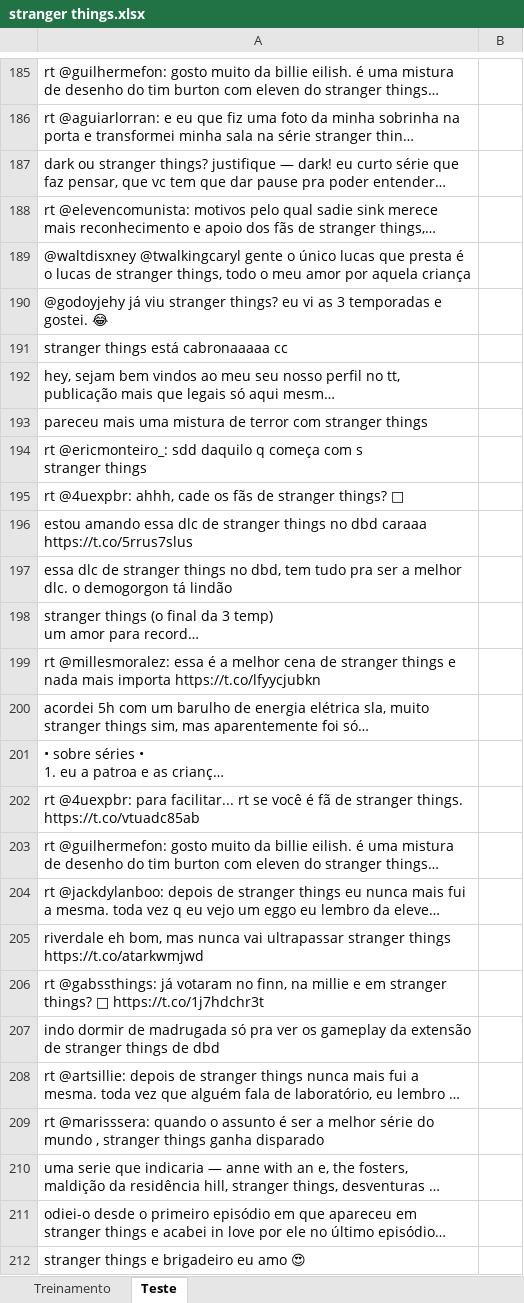
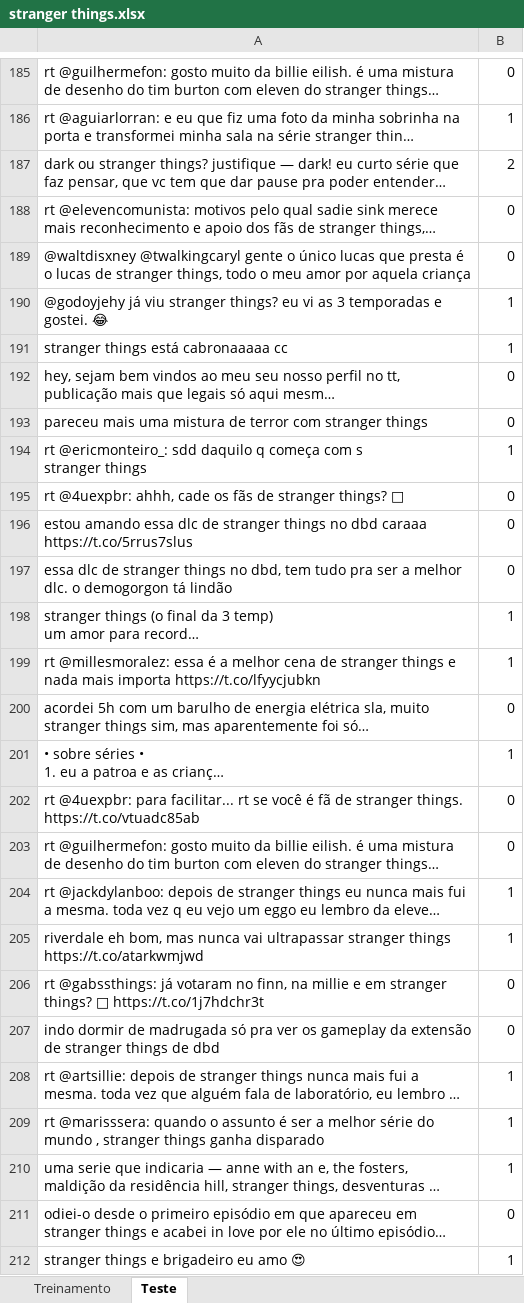
Before and after one commit to JoseBechara/Projeto-2, an Excel workbook: stranger things.xlsx, sheet Teste, drawn as a sheet; only a part is shown, gaps mark what is left out; long unchanged cells end in …; values as stored, in another font and other column widths than the file's, no borders; the diff covers the shown part only; the diff names each change by its address in the sheet, - before the commit and + after, or states it on an @@ line.

```diff
--- a/stranger things.xlsx (sheet Teste)
+++ b/stranger things.xlsx (sheet Teste)
-B185: (empty)
+B185: 0
-B186: (empty)
+B186: 1
-B187: (empty)
+B187: 2
-B188:B189: (empty)
+B188:B189: 0
-B190:B191: (empty)
+B190:B191: 1
-B192:B193: (empty)
+B192:B193: 0
-B194: (empty)
+B194: 1
-B195:B197: (empty)
+B195:B197: 0
-B198:B199: (empty)
+B198:B199: 1
-B200: (empty)
+B200: 0
-B201: (empty)
+B201: 1
-B202:B203: (empty)
+B202:B203: 0
-B204:B205: (empty)
+B204:B205: 1
-B206:B207: (empty)
+B206:B207: 0
-B208:B210: (empty)
+B208:B210: 1
-B211: (empty)
+B211: 0
-B212: (empty)
+B212: 1
```
Also changed, not shown: 69 edited cells elsewhere in this sheet, sheet Treinamento.
